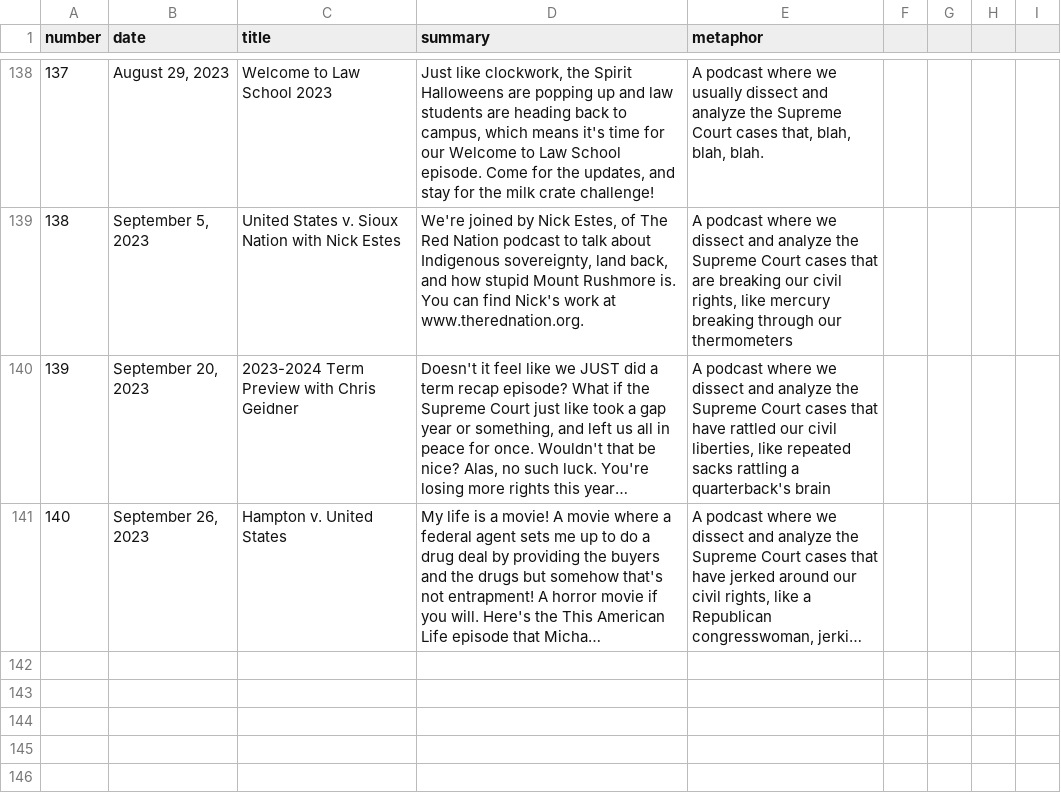
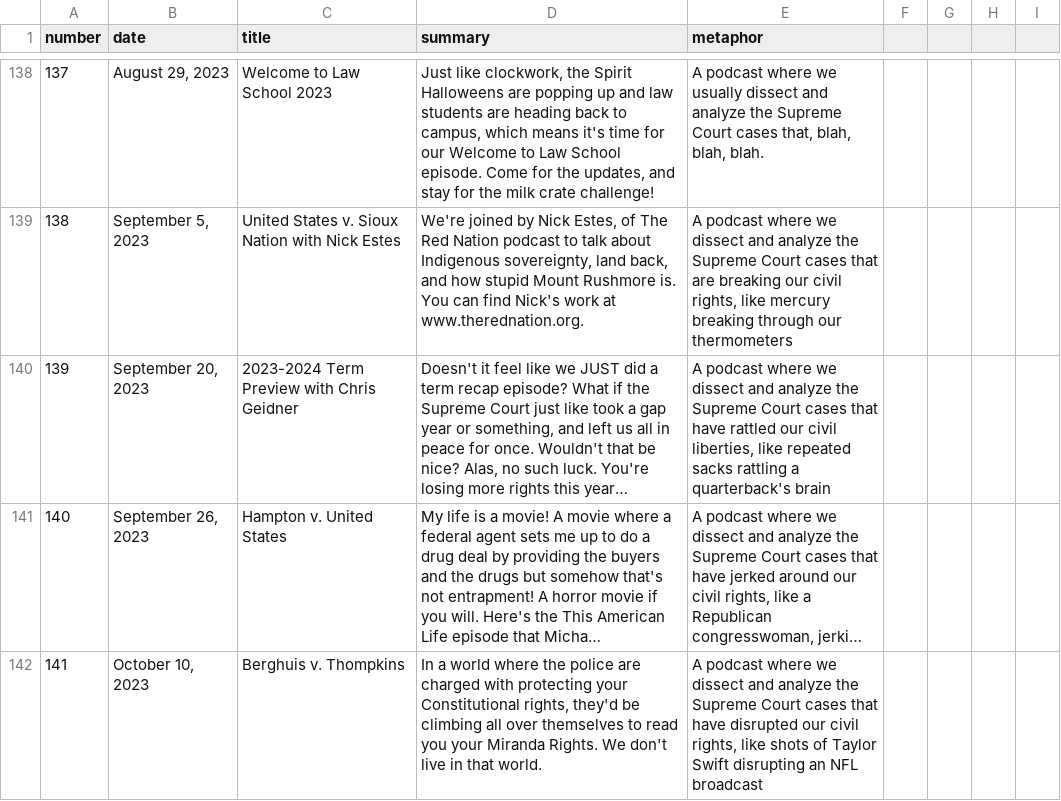
Before and after one commit to MurphyPone/fivefourpod-website, a CSV file: scripts/episode_info.csv, drawn as a sheet; only a part is shown, gaps mark what is left out; long unchanged cells end in …; the diff names each change by its address in the sheet, - before the commit and + after, or states it on an @@ line.

Commit message:
Berghuis v. Thompkins

```diff
--- a/scripts/episode_info.csv
+++ b/scripts/episode_info.csv
+row 142: 141 | October 10, 2023 | Berghuis v. Thompkins | In a world where the police are charged with protecting your Constitutional rights, they'd be climbing all over themselves to read you your Miranda Rights. We don't live in that world. | A podcast where we dissect and analyze the Supreme Court cases that have disrupted our civil rights, like shots of Taylor Swift disrupting an NFL broadcast
```
Also changed, not shown: 4 other files.
